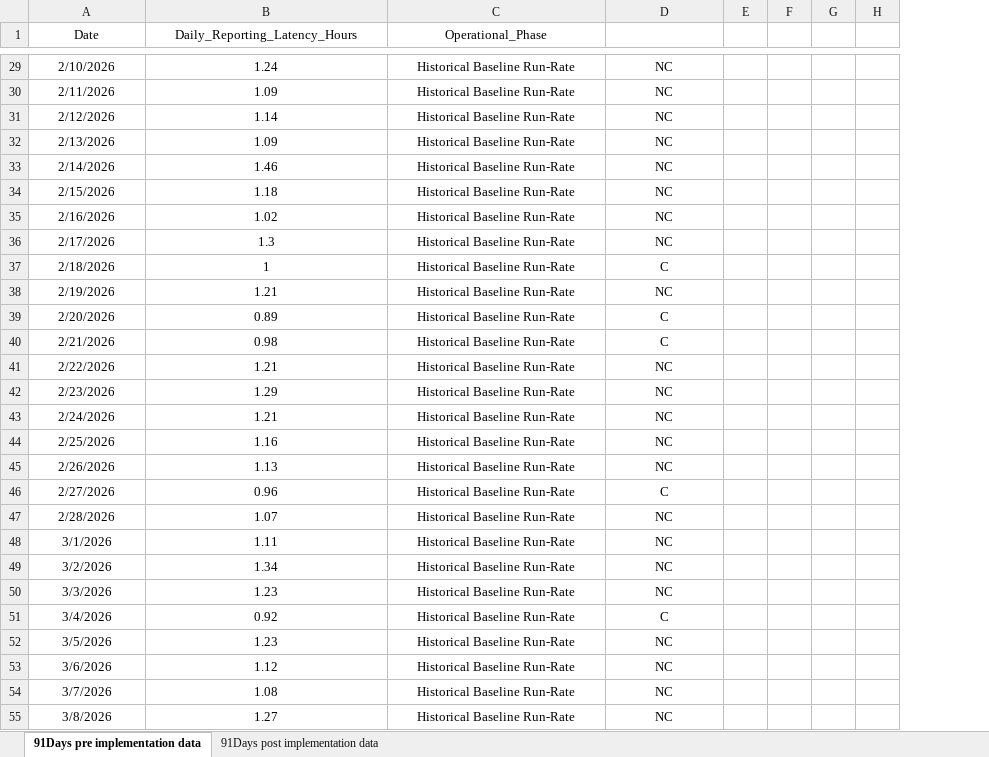
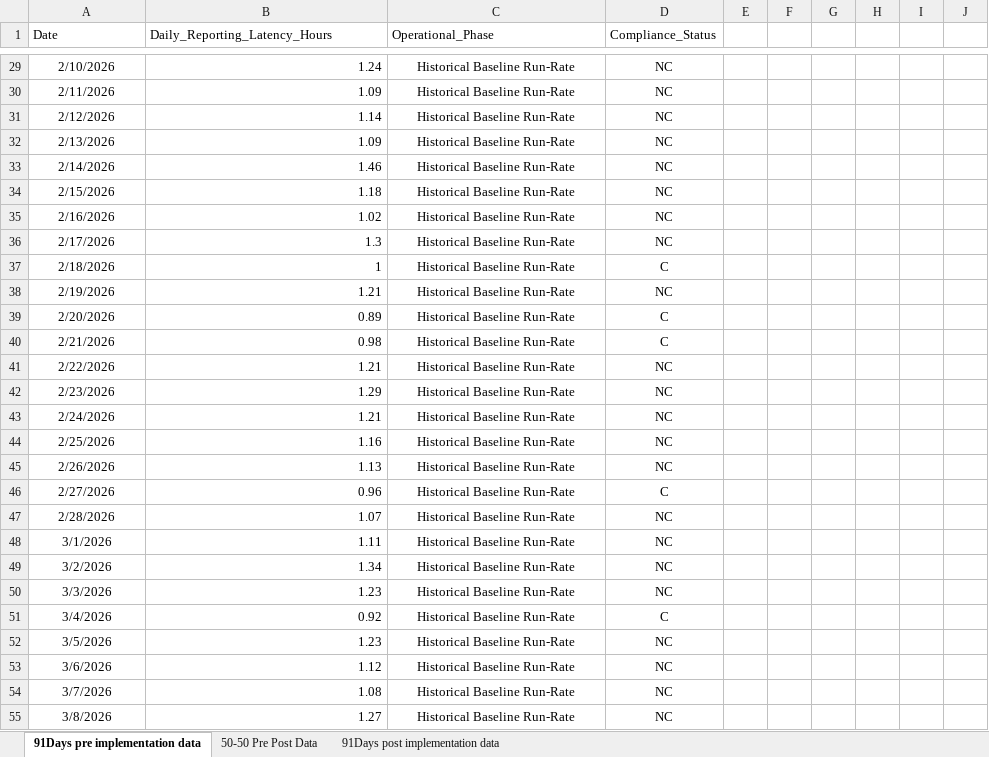
Before and after one commit to parth-t-joshi/Financial-Reporting-Process-Transformation, an Excel workbook: Six Sigma Green Belt reports/Historical Data Analysis.xlsx, sheet 91Days pre implementation data, drawn as a sheet; only a part is shown, gaps mark what is left out; values as stored, in another font and other column widths than the file's, no borders; table styles not drawn; removed rows and columns are numbered as before the commit, all else as after; the diff covers the shown part only; the diff names each change by its address in the sheet, - before the commit and + after, or states it on an @@ line.

Commit message:
50 50  Data

```diff
--- a/Six Sigma Green Belt reports/Historical Data Analysis.xlsx (sheet 91Days pre implementation data)
+++ b/Six Sigma Green Belt reports/Historical Data Analysis.xlsx (sheet 91Days pre implementation data)
+sheet tab: 50-50 Pre Post Data
+column E, empty
-column F, empty
+column I, empty
+column J, empty
-A1:C1 alignment: center
+A1:C1 alignment: left
-D1: (empty)
+D1: Compliance_Status
-B29:B55 alignment: center
+B29:B55 alignment: right
```
Also changed, not shown: 12 edited cells, cell formats and merged cells elsewhere in this sheet, sheet 91Days post implementation data, 3 other files.
